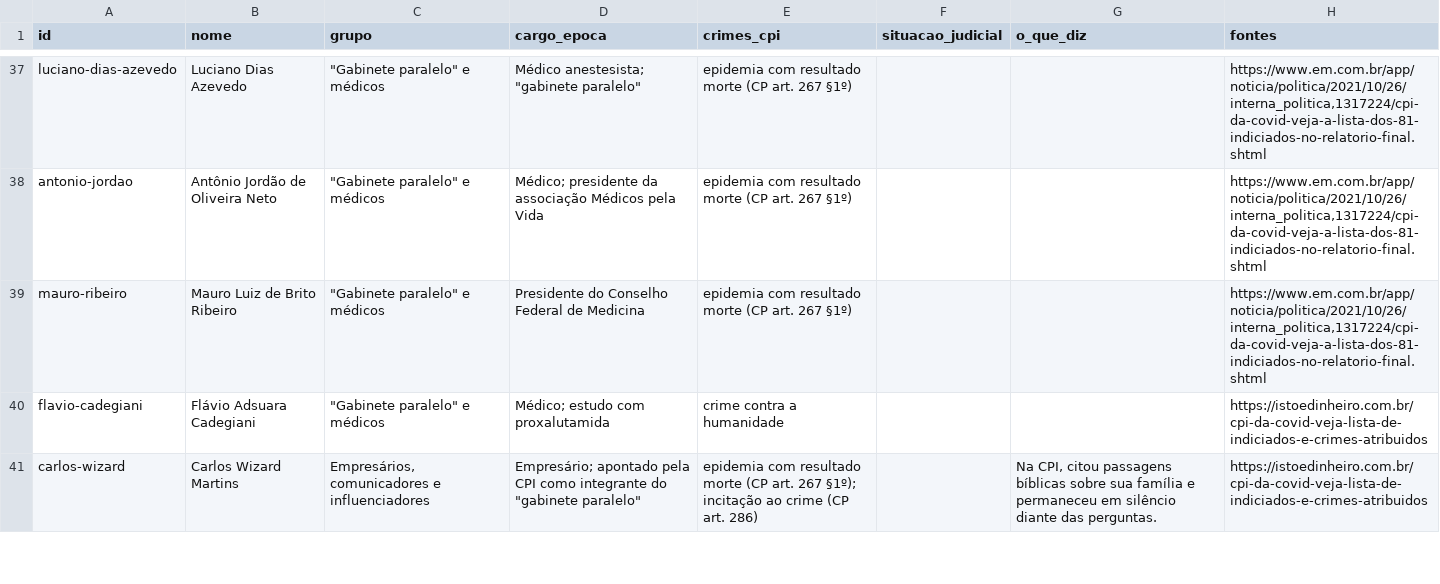
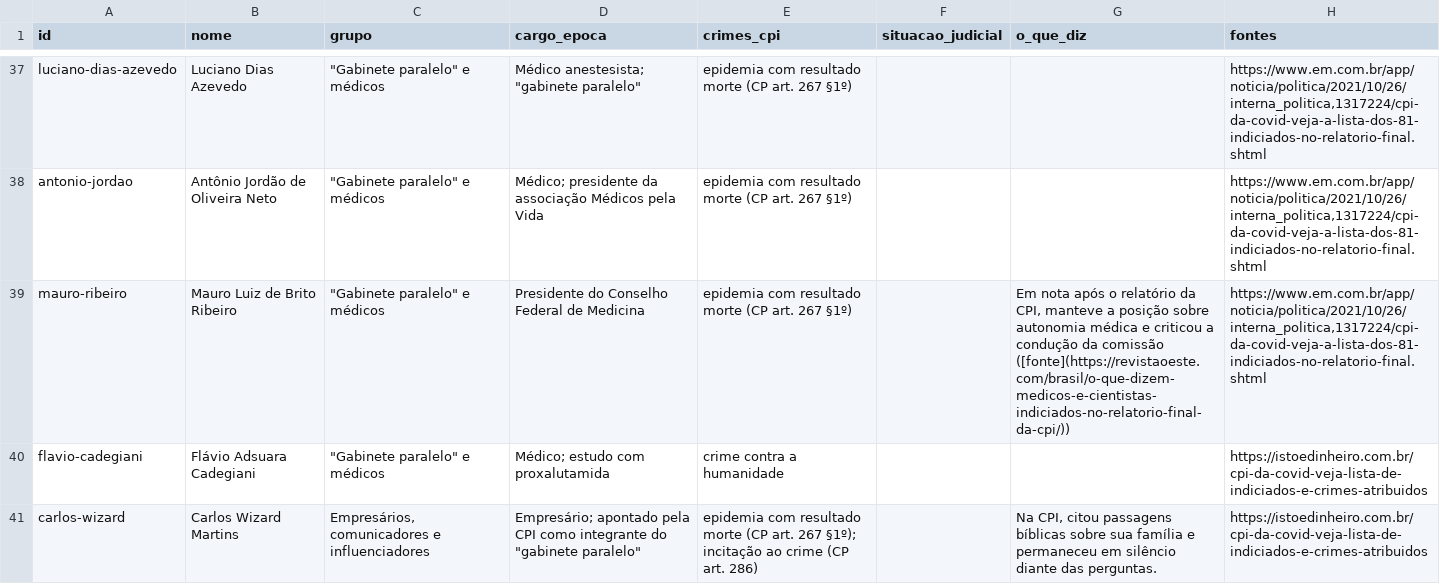
Before and after one commit to nk-ls/anatomia-do-caos, a CSV file: dados/pessoas.csv, drawn as a sheet; only a part is shown, gaps mark what is left out; the diff covers the shown part only.

```diff
--- a/dados/pessoas.csv
+++ b/dados/pessoas.csv
@@ -38,3 +38,3 @@ luciano-dias-azevedo,Luciano Dias Azevedo,"""Gabinete paralelo"" e médicos","M
 antonio-jordao,Antônio Jordão de Oliveira Neto,"""Gabinete paralelo"" e médicos",Médico; presidente da associação Médicos pela Vida,epidemia com resultado morte (CP art. 267 §1º),,,"https://www.em.com.br/app/noticia/politica/2021/10/26/interna_politica,1317224/cpi-da-covid-veja-a-lista-dos-81-indiciados-no-relatorio-final.shtml"
-mauro-ribeiro,Mauro Luiz de Brito Ribeiro,"""Gabinete paralelo"" e médicos",Presidente do Conselho Federal de Medicina,epidemia com resultado morte (CP art. 267 §1º),,,"https://www.em.com.br/app/noticia/politica/2021/10/26/interna_politica,1317224/cpi-da-covid-veja-a-lista-dos-81-indiciados-no-relatorio-final.shtml"
+mauro-ribeiro,Mauro Luiz de Brito Ribeiro,"""Gabinete paralelo"" e médicos",Presidente do Conselho Federal de Medicina,epidemia com resultado morte (CP art. 267 §1º),,"Em nota após o relatório da CPI, manteve a posição sobre autonomia médica e criticou a condução da comissão ([fonte](https://revistaoeste.com/brasil/o-que-dizem-medicos-e-cientistas-indiciados-no-relatorio-final-da-cpi/))","https://www.em.com.br/app/noticia/politica/2021/10/26/interna_politica,1317224/cpi-da-covid-veja-a-lista-dos-81-indiciados-no-relatorio-final.shtml"
 flavio-cadegiani,Flávio Adsuara Cadegiani,"""Gabinete paralelo"" e médicos",Médico; estudo com proxalutamida,crime contra a humanidade,,,https://istoedinheiro.com.br/cpi-da-covid-veja-lista-de-indiciados-e-crimes-atribuidos
```
Also changed, not shown: 14 edited cells elsewhere in this file, 23 other files.
